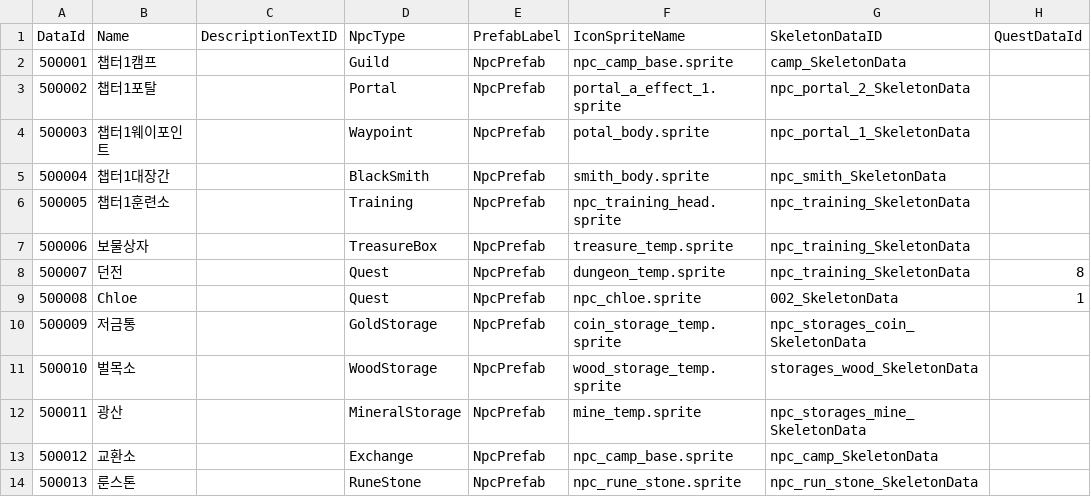
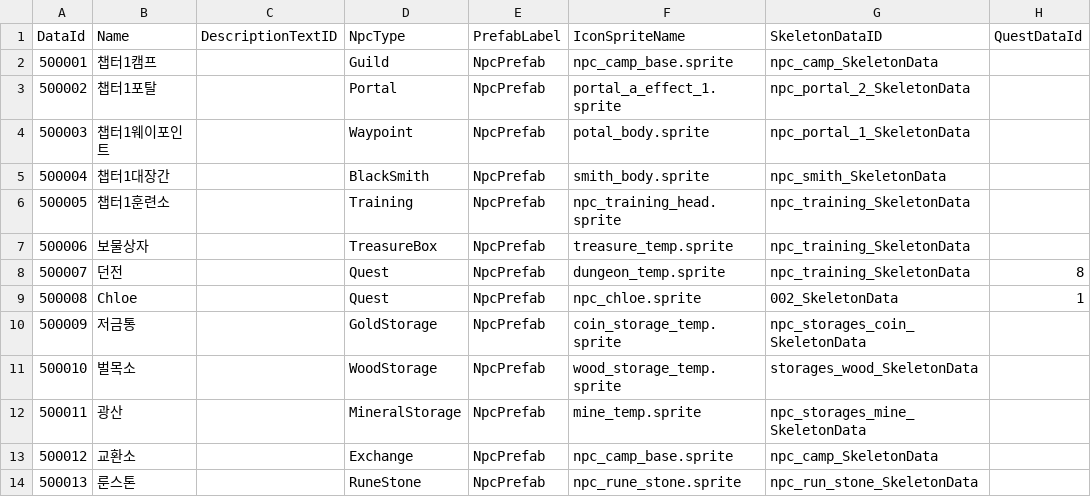
Before and after one commit to MajorGKing/M1_Study, a CSV file: M1Study/Assets/@Resources/Data/ExcelData/NpcData.csv, drawn as a sheet.

```diff
--- a/M1Study/Assets/@Resources/Data/ExcelData/NpcData.csv
+++ b/M1Study/Assets/@Resources/Data/ExcelData/NpcData.csv
@@ -1,3 +1,3 @@
 DataId,Name,DescriptionTextID,NpcType,PrefabLabel,IconSpriteName,SkeletonDataID,QuestDataId
-500001,챕터1캠프,,Guild,NpcPrefab,npc_camp_base.sprite,camp_SkeletonData,
+500001,챕터1캠프,,Guild,NpcPrefab,npc_camp_base.sprite,npc_camp_SkeletonData,
 500002,챕터1포탈,,Portal,NpcPrefab,portal_a_effect_1.sprite,npc_portal_2_SkeletonData,
```
Also changed, not shown: 12 other files.
